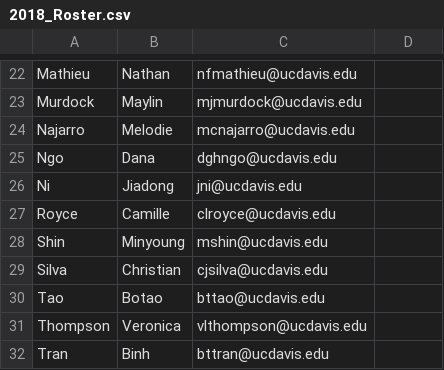
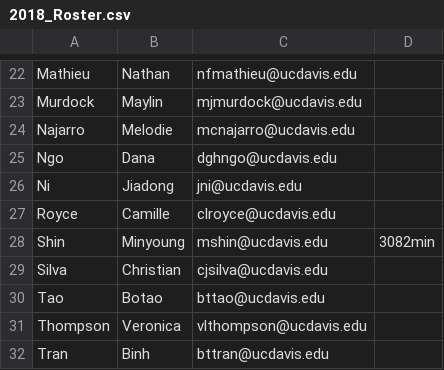
Before and after one commit to UCDBIS180L/gh-usernames, a CSV file: 2018_Roster.csv, drawn as a sheet; only a part is shown, gaps mark what is left out.

Commit message:
minyoung added username

```diff
--- a/2018_Roster.csv
+++ b/2018_Roster.csv
@@ -27,3 +27,3 @@ Ni,Jiadong,jni@ucdavis.edu,
 Royce,Camille,clroyce@ucdavis.edu,
-Shin,Minyoung,mshin@ucdavis.edu,
+Shin,Minyoung,mshin@ucdavis.edu,3082min
 Silva,Christian,cjsilva@ucdavis.edu,
```
